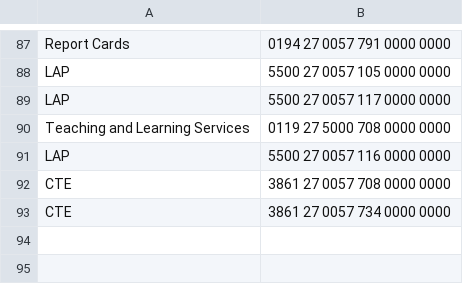
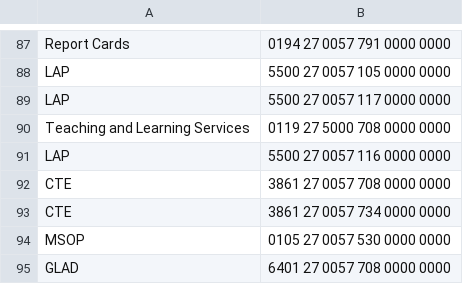
Before and after one commit to philanderadriaan/copy-center, a CSV file: Table/Location.csv, drawn as a sheet; only a part is shown, gaps mark what is left out; the diff names each change by its address in the sheet, - before the commit and + after, or states it on an @@ line.

```diff
--- a/Table/Location.csv
+++ b/Table/Location.csv
+row 94: MSOP | 0105 27 0057 530 0000 0000
+row 95: GLAD | 6401 27 0057 708 0000 0000
```
Also changed, not shown: Table/User.csv, 4 other files.
